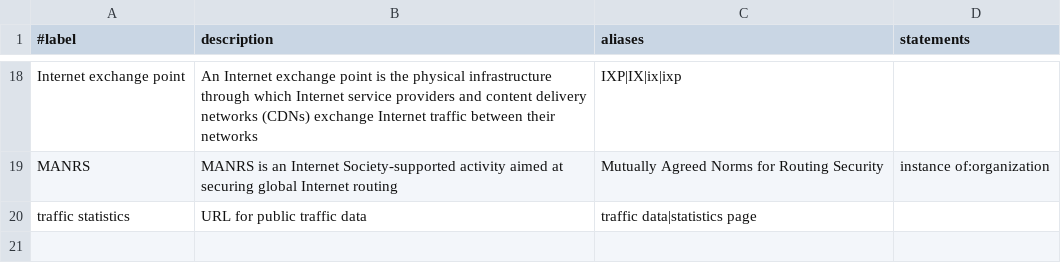
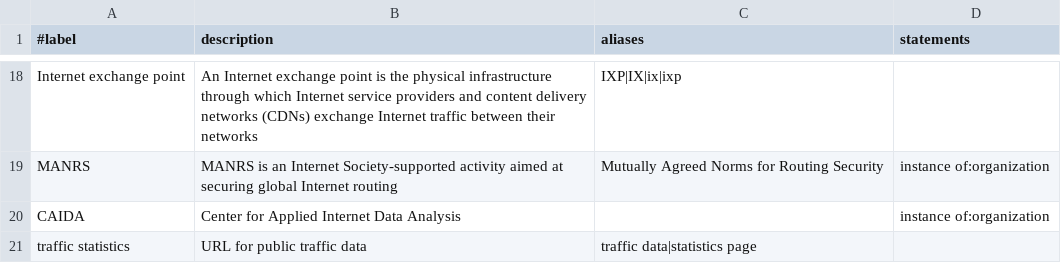
Before and after one commit to InternetHealthReport/internet-yellow-pages, a CSV file: basic/items.csv, drawn as a sheet; only a part is shown, gaps mark what is left out; the diff names each change by its address in the sheet, - before the commit and + after, or states it on an @@ line.

Commit message:
Add CAIDA's ASRank

```diff
--- a/basic/items.csv
+++ b/basic/items.csv
+row 20: CAIDA | Center for Applied Internet Data Analysis |  | instance of:organization
```
Also changed, not shown: 4 other files.
